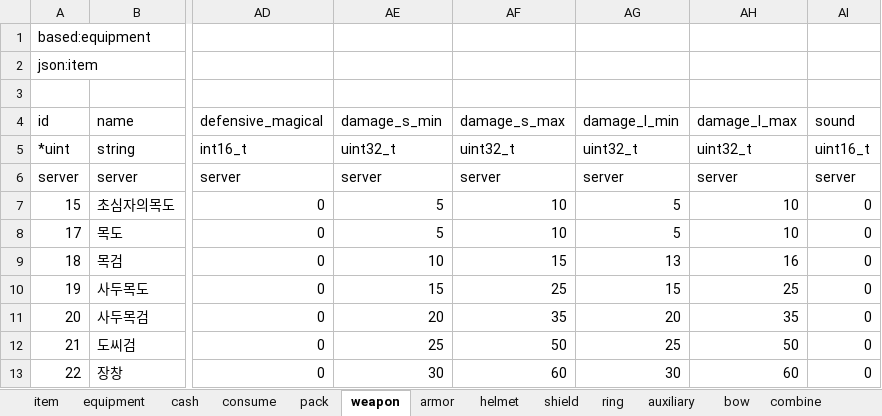
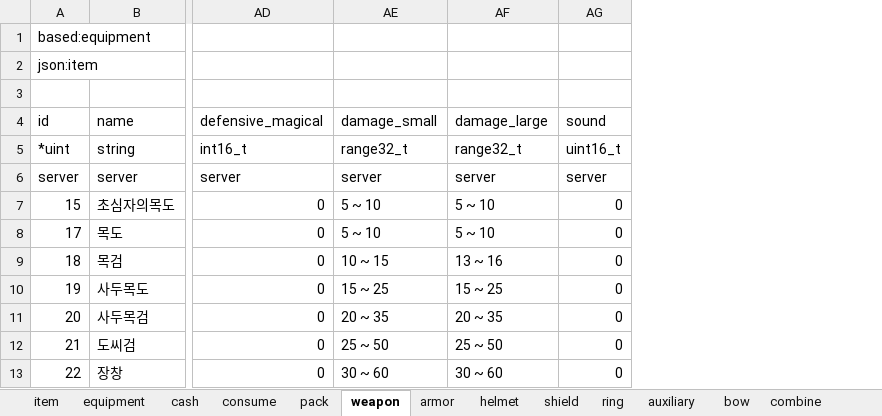
Before and after one commit to boyism80/fb, an Excel workbook: resources/table/item.xlsx, sheet weapon, drawn as a sheet; only a part is shown, gaps mark what is left out; values as stored, in another font and other column widths than the file's, no borders; removed rows and columns are numbered as before the commit, all else as after; the diff names each change by its address in the sheet, - before the commit and + after, or states it on an @@ line.

```diff
--- a/resources/table/item.xlsx (sheet weapon)
+++ b/resources/table/item.xlsx (sheet weapon)
-column AE (damage_s_min), rows 5-13: uint32_t | server | 5 | 5 | 10 | 15 | 20 | 25 | 30
-column AF (damage_s_max), rows 5-13: uint32_t | server | 10 | 10 | 15 | 25 | 35 | 50 | 60
-column AG (damage_l_min), rows 5-13: uint32_t | server | 5 | 5 | 13 | 15 | 20 | 25 | 30
-column AH (damage_l_max), rows 5-13: uint32_t | server | 10 | 10 | 16 | 25 | 35 | 50 | 60
+column AE (damage_small), rows 5-13: range32_t | server | 5 ~ 10 | 5 ~ 10 | 10 ~ 15 | 15 ~ 25 | 20 ~ 35 | 25 ~ 50 | 30 ~ 60
+column AF (damage_large), rows 5-13: range32_t | server | 5 ~ 10 | 5 ~ 10 | 13 ~ 16 | 15 ~ 25 | 20 ~ 35 | 25 ~ 50 | 30 ~ 60
```
Also changed, not shown: resources/table/const.xlsx, resources/table/mob.xlsx, 17 other files.
